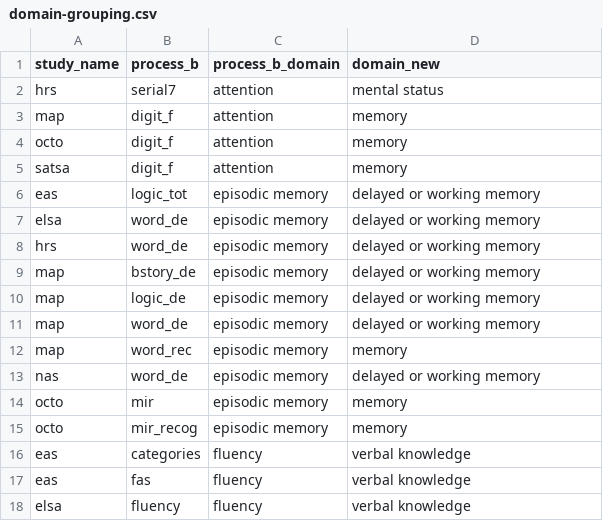
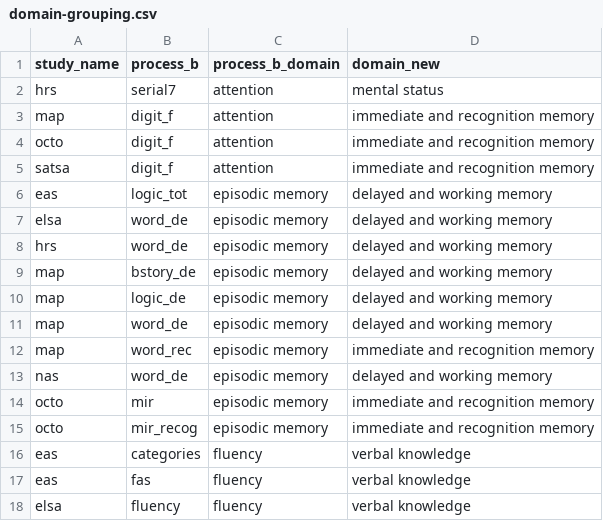
Before and after one commit to IALSA/IALSA-2015-Portland, a CSV file: reports/correlation-3/domain-grouping.csv, drawn as a sheet; only a part is shown; the diff covers the shown part only.

Commit message:
#167 renamed memory
into immediate and recognition. also corrected `delayed or working` into
`delayed and working`

```diff
--- a/reports/correlation-3/domain-grouping.csv
+++ b/reports/correlation-3/domain-grouping.csv
@@ -2,15 +2,15 @@ study_name,process_b,process_b_domain,domain_new
 hrs,serial7,attention,mental status
-map,digit_f,attention,memory
-octo,digit_f,attention,memory
-satsa,digit_f,attention,memory
-eas,logic_tot,episodic memory,delayed or working memory
-elsa,word_de,episodic memory,delayed or working memory
-hrs,word_de,episodic memory,delayed or working memory
-map,bstory_de,episodic memory,delayed or working memory
-map,logic_de,episodic memory,delayed or working memory
-map,word_de,episodic memory,delayed or working memory
-map,word_rec,episodic memory,memory
-nas,word_de,episodic memory,delayed or working memory
-octo,mir,episodic memory,memory
-octo,mir_recog,episodic memory,memory
+map,digit_f,attention,immediate and recognition memory
+octo,digit_f,attention,immediate and recognition memory
+satsa,digit_f,attention,immediate and recognition memory
+eas,logic_tot,episodic memory,delayed and working memory
+elsa,word_de,episodic memory,delayed and working memory
+hrs,word_de,episodic memory,delayed and working memory
+map,bstory_de,episodic memory,delayed and working memory
+map,logic_de,episodic memory,delayed and working memory
+map,word_de,episodic memory,delayed and working memory
+map,word_rec,episodic memory,immediate and recognition memory
+nas,word_de,episodic memory,delayed and working memory
+octo,mir,episodic memory,immediate and recognition memory
+octo,mir_recog,episodic memory,immediate and recognition memory
 eas,categories,fluency,verbal knowledge
```
Also changed, not shown: 18 edited cells elsewhere in this file.
